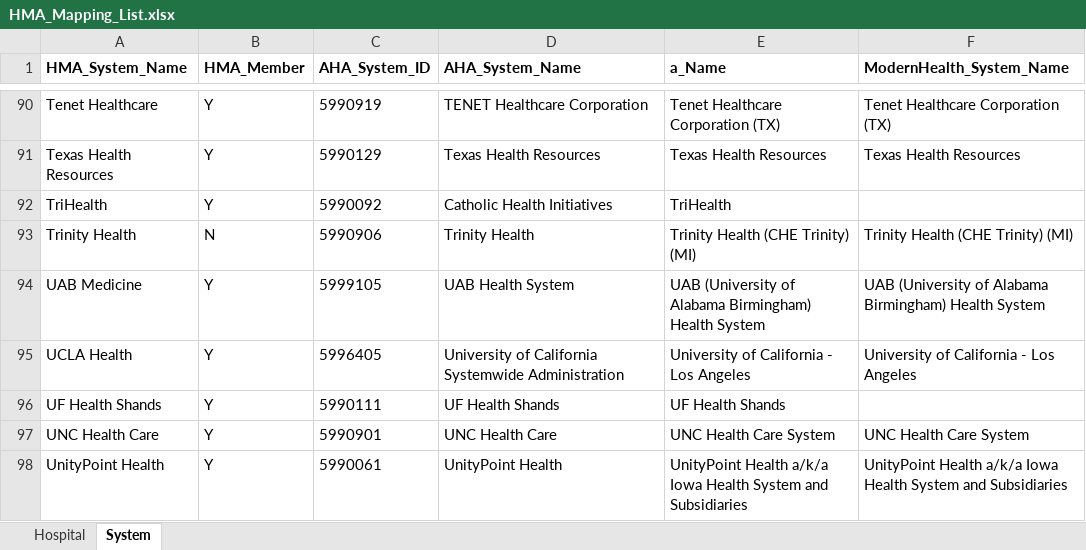
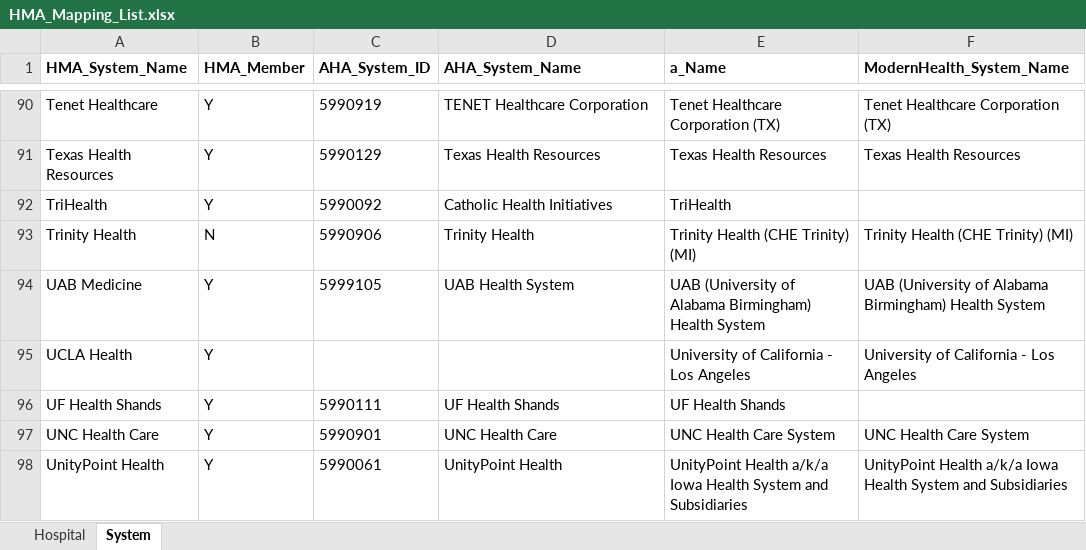
Before and after one commit to zhianwang/HMAResearch, an Excel workbook: HSData/Data/HMA_Mapping_List.xlsx, sheet System, drawn as a sheet; only a part is shown, gaps mark what is left out; values as stored, in another font and other column widths than the file's, no borders; the diff names each change by its address in the sheet, - before the commit and + after, or states it on an @@ line.

```diff
--- a/HSData/Data/HMA_Mapping_List.xlsx (sheet System)
+++ b/HSData/Data/HMA_Mapping_List.xlsx (sheet System)
-C95 (AHA_System_ID): 5996405
+C95 (AHA_System_ID): (empty)
-D95 (AHA_System_Name): University of California Systemwide Administration
+D95 (AHA_System_Name): (empty)
```
Also changed, not shown: HSData/Data/2017top100HS_1014_mapping.xlsx, 15 other files.
